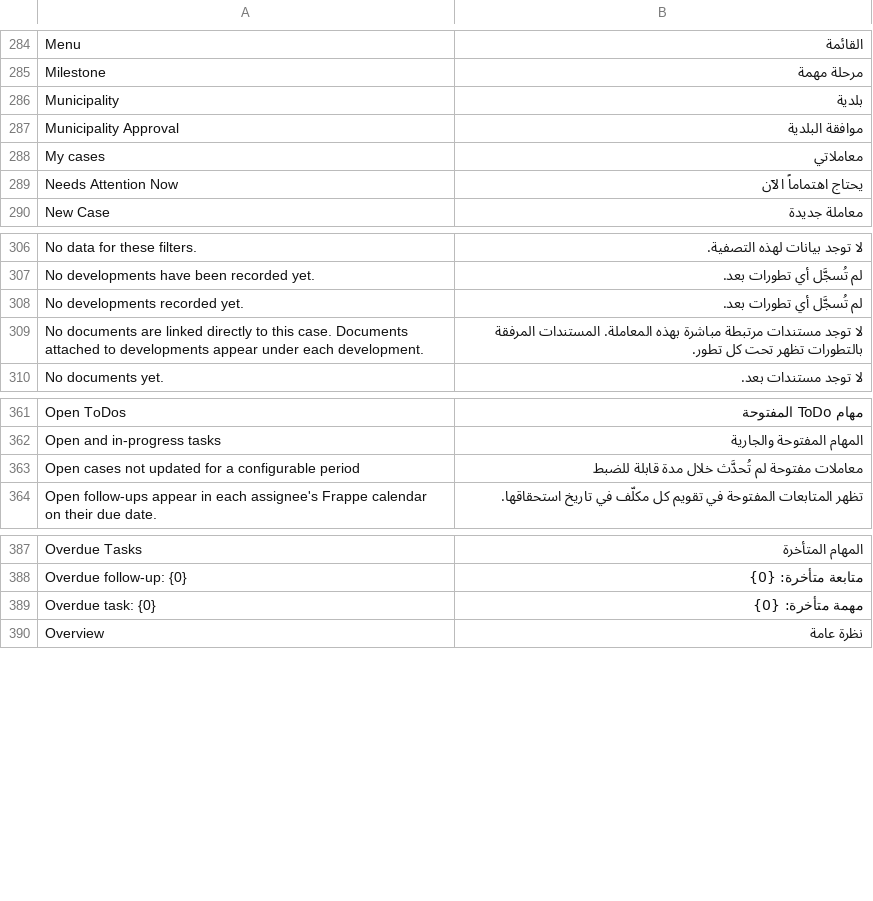
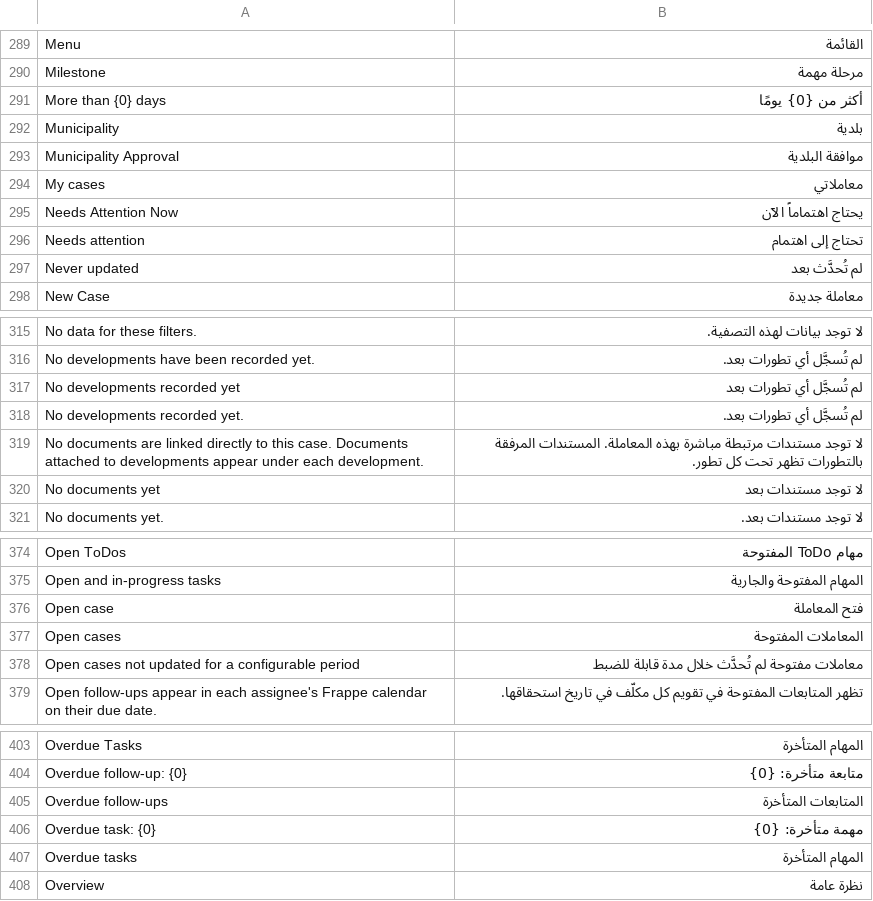
Before and after one commit to nexterptemp-ux/sijil, a CSV file: sijil/translations/ar.csv, drawn as a sheet; only a part is shown, gaps mark what is left out; the diff covers the shown part only; the diff names each change by its address in the sheet, - before the commit and + after, or states it on an @@ line.

```diff
--- a/sijil/translations/ar.csv
+++ b/sijil/translations/ar.csv
+row 291: More than {0} days | أكثر من {0} يومًا
+row 296: Needs attention | تحتاج إلى اهتمام
+row 297: Never updated | لم تُحدَّث بعد
+row 317: No developments recorded yet | لم تُسجَّل أي تطورات بعد
+row 320: No documents yet | لا توجد مستندات بعد
+row 376: Open case | فتح المعاملة
+row 377: Open cases | المعاملات المفتوحة
+row 405: Overdue follow-ups | المتابعات المتأخرة
+row 407: Overdue tasks | المهام المتأخرة
```
Also changed, not shown: 17 added rows elsewhere in this file, 15 other files.
